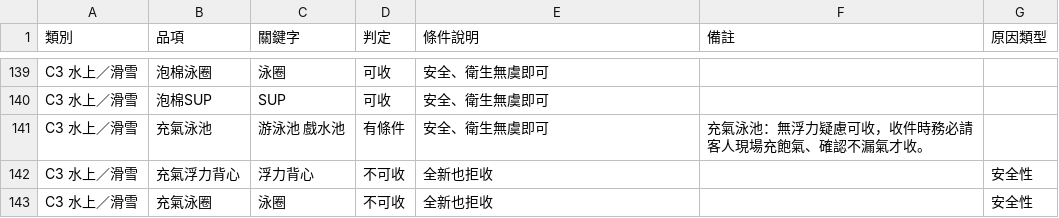
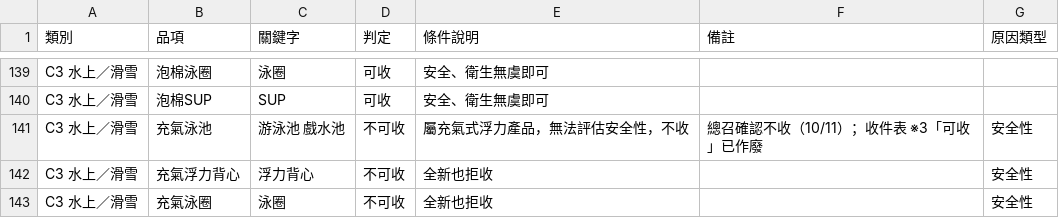
Before and after one commit to pigman1331/Decathlon_Cube_edenred_calculator, a CSV file: 2hm-checker/data/standards.csv, drawn as a sheet; only a part is shown, gaps mark what is left out.

```diff
--- a/2hm-checker/data/standards.csv
+++ b/2hm-checker/data/standards.csv
@@ -140,3 +140,3 @@ C3 水上／滑雪,泡棉泳圈,泳圈,可收,安全、衛生無虞即可,,
 C3 水上／滑雪,泡棉SUP,SUP,可收,安全、衛生無虞即可,,
-C3 水上／滑雪,充氣泳池,游泳池 戲水池,有條件,安全、衛生無虞即可,充氣泳池：無浮力疑慮可收，收件時務必請客人現場充飽氣、確認不漏氣才收。,
+C3 水上／滑雪,充氣泳池,游泳池 戲水池,不可收,屬充氣式浮力產品，無法評估安全性，不收,總召確認不收（10/11）；收件表 ※3「可收」已作廢,安全性
 C3 水上／滑雪,充氣浮力背心,浮力背心,不可收,全新也拒收,,安全性
```
Also changed, not shown: 1 other file.
